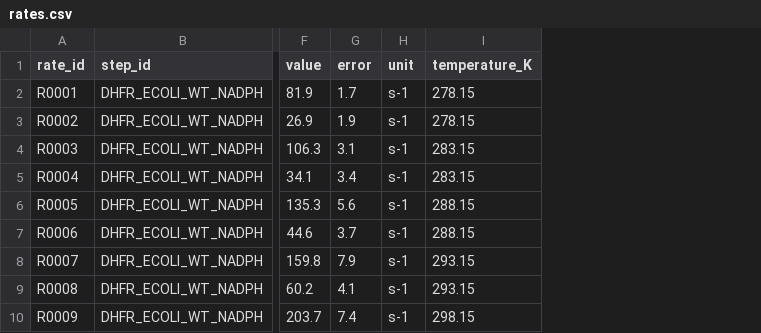
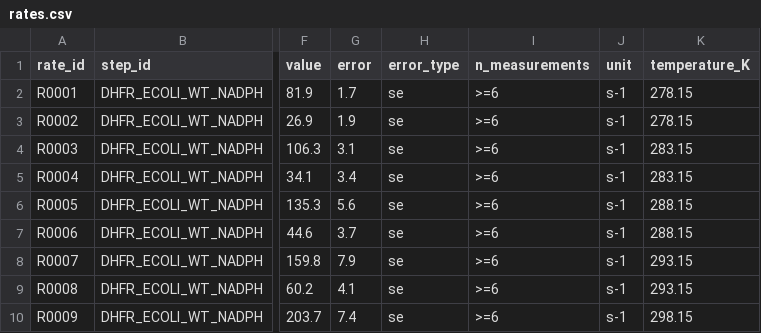
Before and after one commit to sectio-aurea-q/meg-nen, a CSV file: data/rates.csv, drawn as a sheet; only a part is shown, gaps mark what is left out; the diff names each change by its address in the sheet, - before the commit and + after, or states it on an @@ line.

```diff
--- a/data/rates.csv
+++ b/data/rates.csv
+column H (error_type), rows 2-10: all se
+column I (n_measurements), rows 2-10: all >=6
```
Also changed, not shown: data/measurements.csv, 11 other files.
